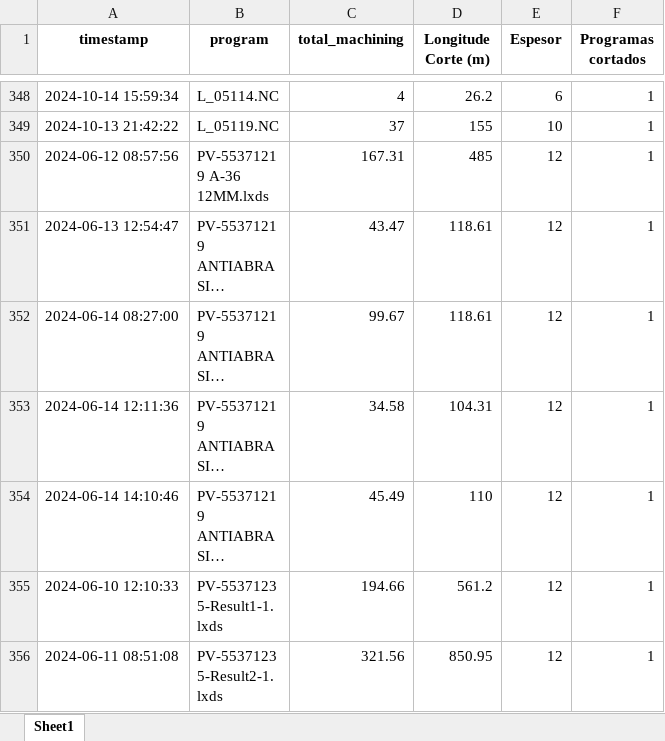
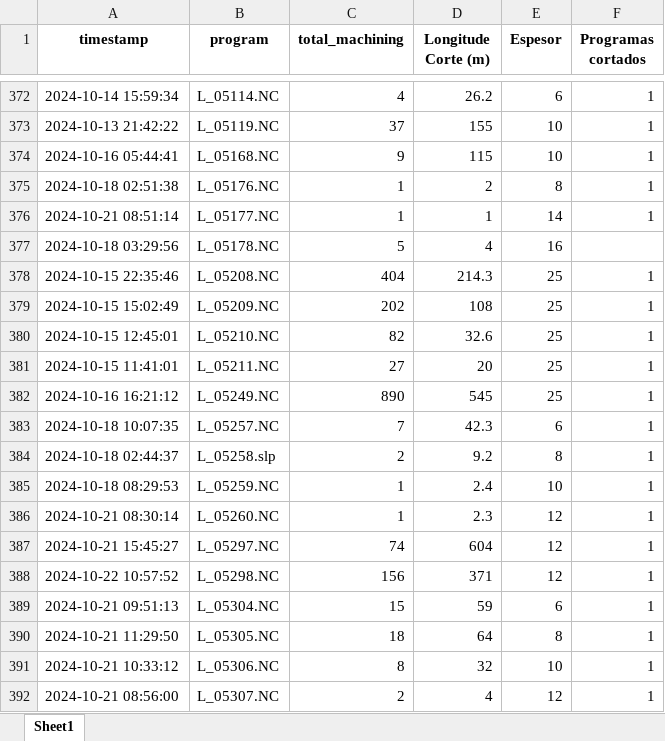
Before and after one commit to jarb29/jamesStreamlit, an Excel workbook: data/tiempo_final.xlsx, sheet Sheet1, drawn as a sheet; only a part is shown, gaps mark what is left out; the shorter side is filled out with more unchanged rows; long unchanged cells end in …; values as stored, in another font and other column widths than the file's, no borders; the diff covers the shown part only; the diff names each change by its address in the sheet, - before the commit and + after, or states it on an @@ line.

```diff
--- a/data/tiempo_final.xlsx (sheet Sheet1)
+++ b/data/tiempo_final.xlsx (sheet Sheet1)
+row 374: 2024-10-16 05:44:41 | L_05168.NC | 9 | 115 | 10 | 1
+row 375: 2024-10-18 02:51:38 | L_05176.NC | 1 | 2 | 8 | 1
+row 376: 2024-10-21 08:51:14 | L_05177.NC | 1 | 1 | 14 | 1
+row 377: 2024-10-18 03:29:56 | L_05178.NC | 5 | 4 | 16
+row 378: 2024-10-15 22:35:46 | L_05208.NC | 404 | 214.3 | 25 | 1
+row 379: 2024-10-15 15:02:49 | L_05209.NC | 202 | 108 | 25 | 1
+row 380: 2024-10-15 12:45:01 | L_05210.NC | 82 | 32.6 | 25 | 1
+row 381: 2024-10-15 11:41:01 | L_05211.NC | 27 | 20 | 25 | 1
+row 382: 2024-10-16 16:21:12 | L_05249.NC | 890 | 545 | 25 | 1
+row 383: 2024-10-18 10:07:35 | L_05257.NC | 7 | 42.3 | 6 | 1
+row 384: 2024-10-18 02:44:37 | L_05258.slp | 2 | 9.2 | 8 | 1
+row 385: 2024-10-18 08:29:53 | L_05259.NC | 1 | 2.4 | 10 | 1
+row 386: 2024-10-21 08:30:14 | L_05260.NC | 1 | 2.3 | 12 | 1
+row 387: 2024-10-21 15:45:27 | L_05297.NC | 74 | 604 | 12 | 1
+row 388: 2024-10-22 10:57:52 | L_05298.NC | 156 | 371 | 12 | 1
+row 389: 2024-10-21 09:51:13 | L_05304.NC | 15 | 59 | 6 | 1
+row 390: 2024-10-21 11:29:50 | L_05305.NC | 18 | 64 | 8 | 1
+row 391: 2024-10-21 10:33:12 | L_05306.NC | 8 | 32 | 10 | 1
+row 392: 2024-10-21 08:56:00 | L_05307.NC | 2 | 4 | 12 | 1
```
Also changed, not shown: 34 added rows elsewhere in this sheet, data/CORTE_SAP.xlsx, 1 other file.
